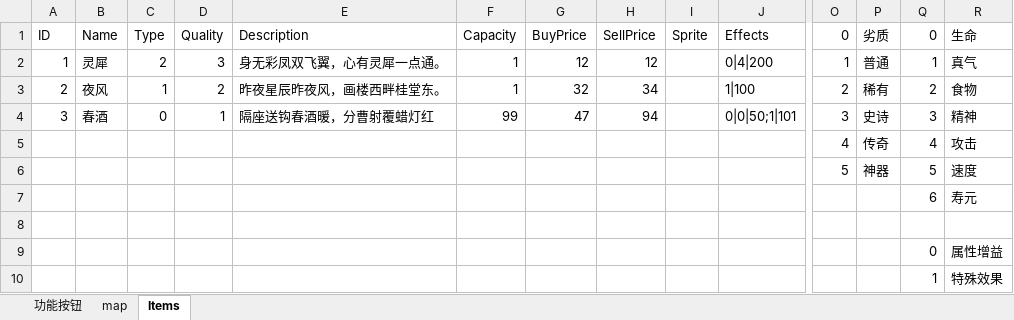
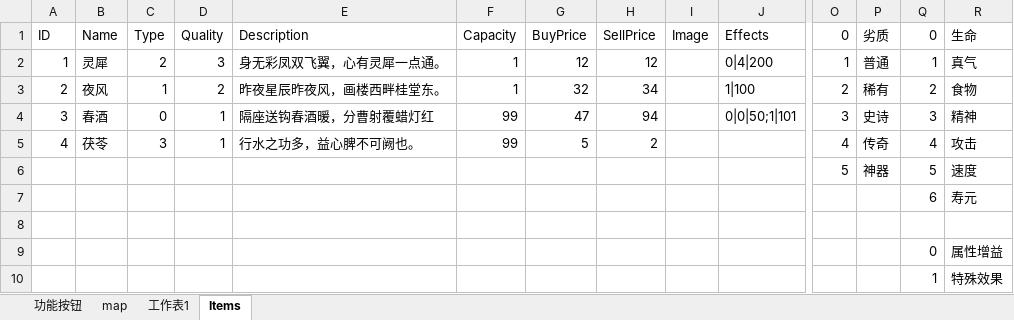
Before and after one commit to lengye49/newworld, an Excel workbook: Design/new world.xlsx, sheet Items, drawn as a sheet; only a part is shown, gaps mark what is left out; values as stored, in another font and other column widths than the file's, no borders; removed rows and columns are numbered as before the commit, all else as after; rows hold the shown columns only; the diff names each change by its address in the sheet, - before the commit and + after, or states it on an @@ line.

```diff
--- a/Design/new world.xlsx (sheet Items)
+++ b/Design/new world.xlsx (sheet Items)
+sheet tab: 工作表1
-I1: Sprite
+I1: Image
-row 5:  |  |  |  |  |  |  |  |  |  | 4 | 传奇 | 4 | 攻击
+row 5: 4 | 茯苓 | 3 | 1 | 行水之功多，益心脾不可阙也。 | 99 | 5 | 2 |  |  | 4 | 传奇 | 4 | 攻击
```
Also changed, not shown: 16 other files.
